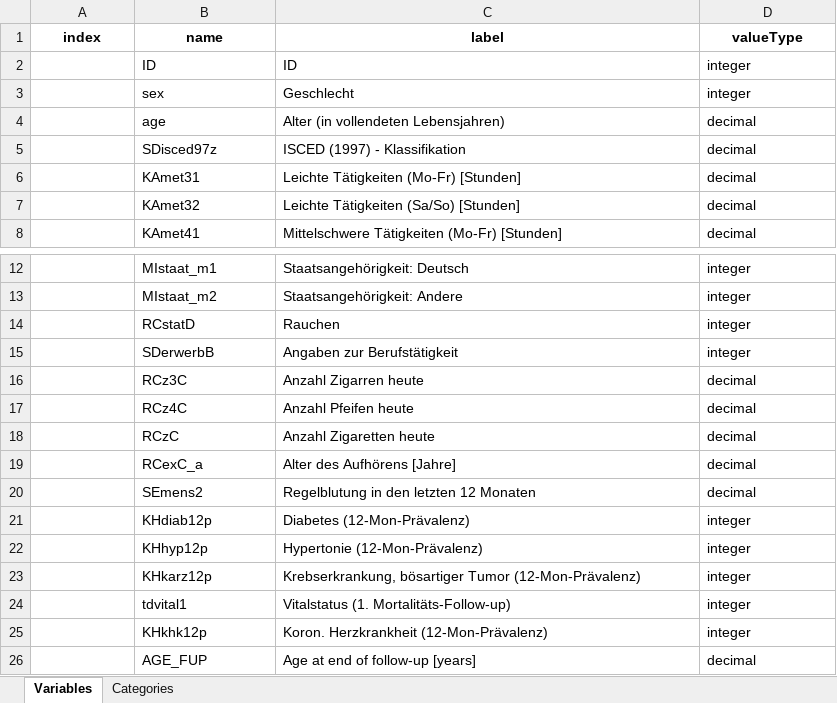
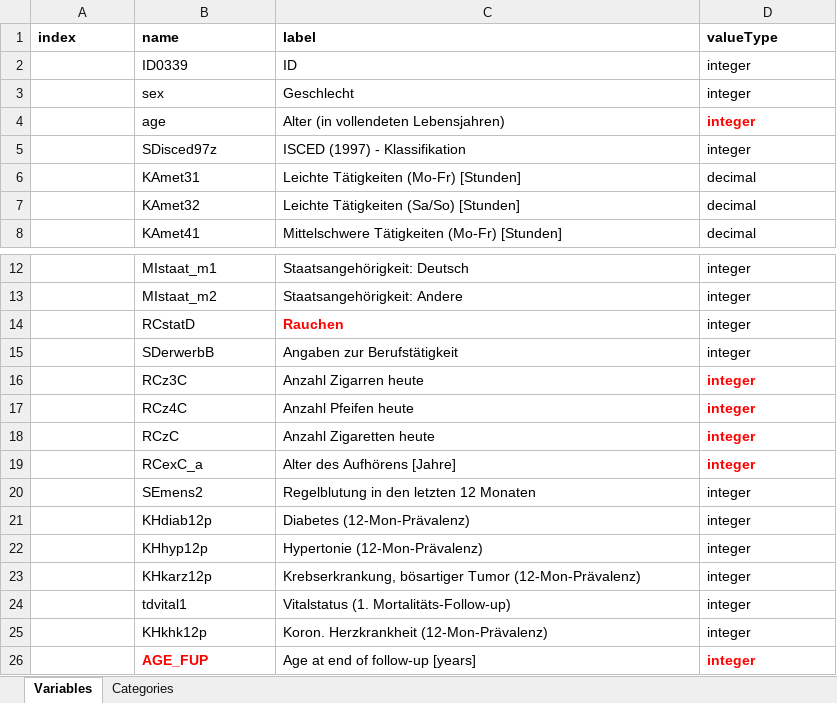
Before and after one commit to nfdi4health/use-cases-harmonisation, an Excel workbook: analyst/Tracy/rmonize/data_dictionary/DD_BGS98_TRACY.xlsx, sheet Variables, drawn as a sheet; only a part is shown, gaps mark what is left out; values as stored, in another font and other column widths than the file's, no borders; the diff names each change by its address in the sheet, - before the commit and + after, or states it on an @@ line.

```diff
--- a/analyst/Tracy/rmonize/data_dictionary/DD_BGS98_TRACY.xlsx (sheet Variables)
+++ b/analyst/Tracy/rmonize/data_dictionary/DD_BGS98_TRACY.xlsx (sheet Variables)
-A1:D1 alignment: center
+A1:D1 alignment: left
-B2 (name): ID
+B2 (name): ID0339
-D4:D5 (valueType): decimal
+D4:D5 (valueType): integer
@@ D4 bold: off → on, text colour: black → #FF0000 @@
@@ C14 bold: off → on, text colour: black → #FF0000 @@
-D16:D20 (valueType): decimal
+D16:D20 (valueType): integer
@@ D16:D19 bold: off → on, text colour: black → #FF0000 @@
@@ B26 bold: off → on, text colour: black → #FF0000 @@
-D26 (valueType): decimal
+D26 (valueType): integer
@@ D26 bold: off → on, text colour: black → #FF0000 @@
```
Also changed, not shown: sheet Categories, analyst/Franzi/rmonize/data_dictionary/DD_BGS98_FRANZI.xlsx, analyst/Ines/rmonize/data_dictionary/DD_BGS98_INES.xlsx, 5 other files.
